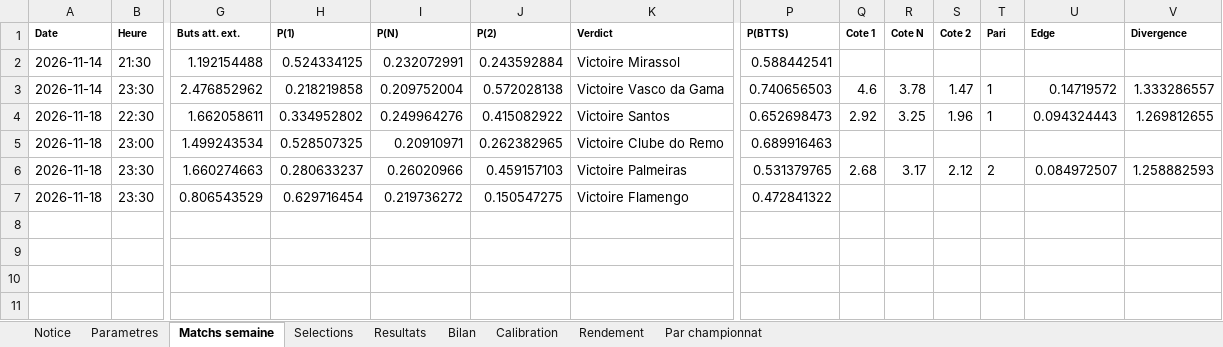
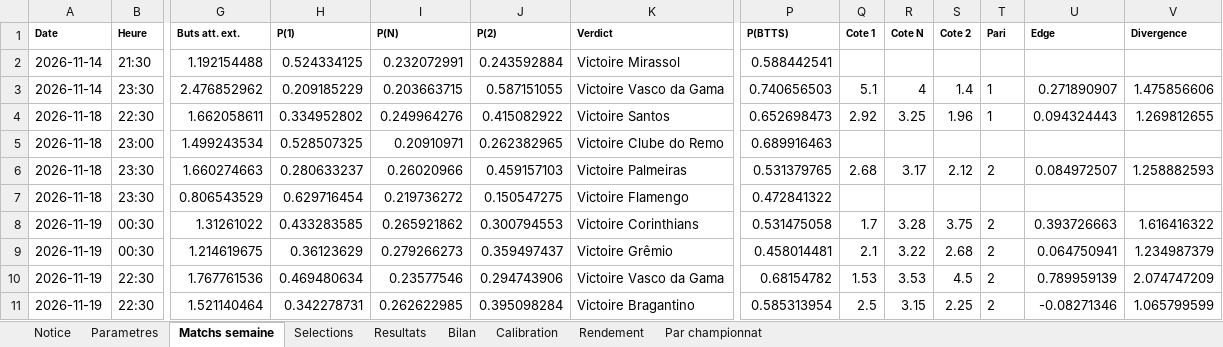
Before and after one commit to zoukeur971/analyse-foot, an Excel workbook: classeur/Analyse_football_paris_sportifs.xlsx, sheet Matchs semaine, drawn as a sheet; only a part is shown, gaps mark what is left out; values as stored, in another font and other column widths than the file's, no borders; rows hold the shown columns only; the diff names each change by its address in the sheet, - before the commit and + after, or states it on an @@ line.

```diff
--- a/classeur/Analyse_football_paris_sportifs.xlsx (sheet Matchs semaine)
+++ b/classeur/Analyse_football_paris_sportifs.xlsx (sheet Matchs semaine)
-H3 (P(1)): 0.218219858
+H3 (P(1)): 0.209185229
-I3 (P(N)): 0.209752004
+I3 (P(N)): 0.203663715
-J3 (P(2)): 0.572028138
+J3 (P(2)): 0.587151055
-Q3 (Cote 1): 4.6
+Q3 (Cote 1): 5.1
-R3 (Cote N): 3.78
+R3 (Cote N): 4
-S3 (Cote 2): 1.47
+S3 (Cote 2): 1.4
-U3 (Edge): 0.14719572
+U3 (Edge): 0.271890907
-V3 (Divergence): 1.333286557
+V3 (Divergence): 1.475856606
+row 8: 2026-11-19 | 00:30 | 1.31261022 | 0.433283585 | 0.265921862 | 0.300794553 | Victoire Corinthians | 0.531475058 | 1.7 | 3.28 | 3.75 | 2 | 0.393726663 | 1.616416322
+row 9: 2026-11-19 | 00:30 | 1.214619675 | 0.36123629 | 0.279266273 | 0.359497437 | Victoire Grêmio | 0.458014481 | 2.1 | 3.22 | 2.68 | 2 | 0.064750941 | 1.234987379
+row 10: 2026-11-19 | 22:30 | 1.767761536 | 0.469480634 | 0.23577546 | 0.294743906 | Victoire Vasco da Gama | 0.68154782 | 1.53 | 3.53 | 4.5 | 2 | 0.789959139 | 2.074747209
+row 11: 2026-11-19 | 22:30 | 1.521140464 | 0.342278731 | 0.262622985 | 0.395098284 | Victoire Bragantino | 0.585313954 | 2.5 | 3.15 | 2.25 | 2 | -0.08271346 | 1.065799599
```
Also changed, not shown: sheet Selections, sheet Notice, 2 other files.
